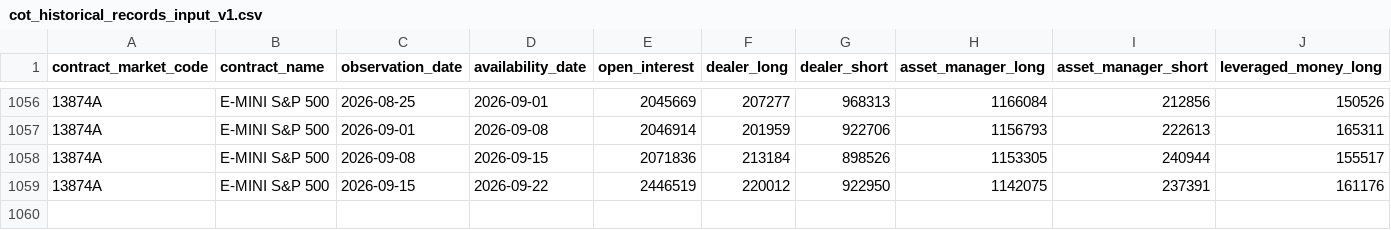
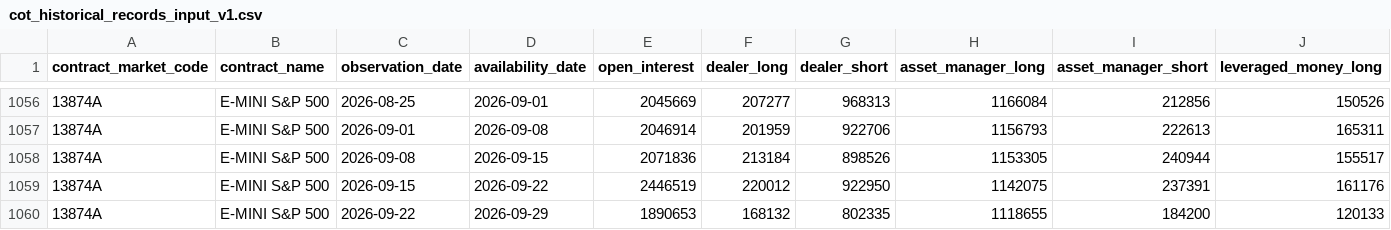
Before and after one commit to mohamednossaoui-max/US500-Macro-Intelligence, a CSV file: public_data/cot_historical_records_input_v1.csv, drawn as a sheet; only a part is shown, gaps mark what is left out; rows hold the shown columns only; the diff names each change by its address in the sheet, - before the commit and + after, or states it on an @@ line.

```diff
--- a/public_data/cot_historical_records_input_v1.csv
+++ b/public_data/cot_historical_records_input_v1.csv
+row 1060: 13874A | E-MINI S&P 500 | 2026-09-22 | 2026-09-29 | 1890653 | 168132 | 802335 | 1118655 | 184200 | 120133
```
Also changed, not shown: public_data/aaii_historical_records_input_v1.csv, public_data/cot_positioning_research_v1.csv, 46 other files.
